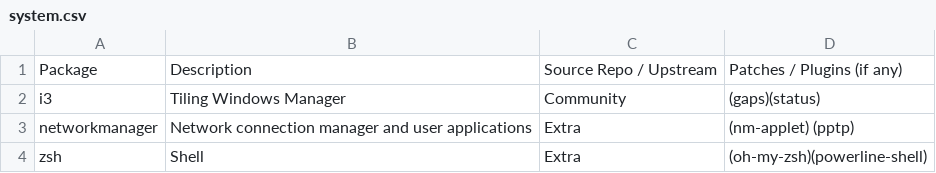
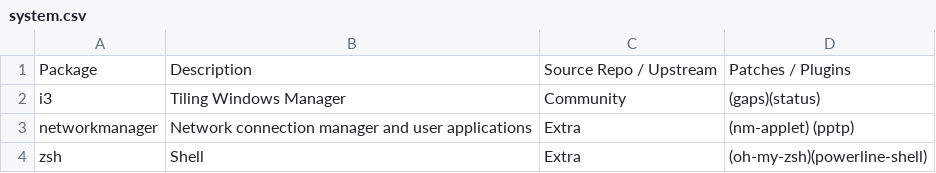
Before and after one commit to pandevim/dotfiles, a CSV file: packages/system.csv, drawn as a sheet; only a part is shown.

Commit message:
Update system.csv

```diff
--- a/packages/system.csv
+++ b/packages/system.csv
@@ -1,2 +1,2 @@
-Package, Description, Source Repo / Upstream, Patches / Plugins (if any)
+Package, Description, Source Repo / Upstream, Patches / Plugins
 i3, "Tiling Windows Manager", Community, (gaps)(status)
```
